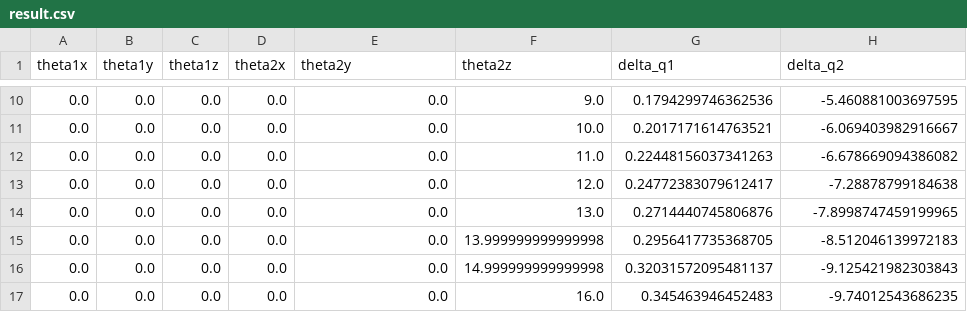
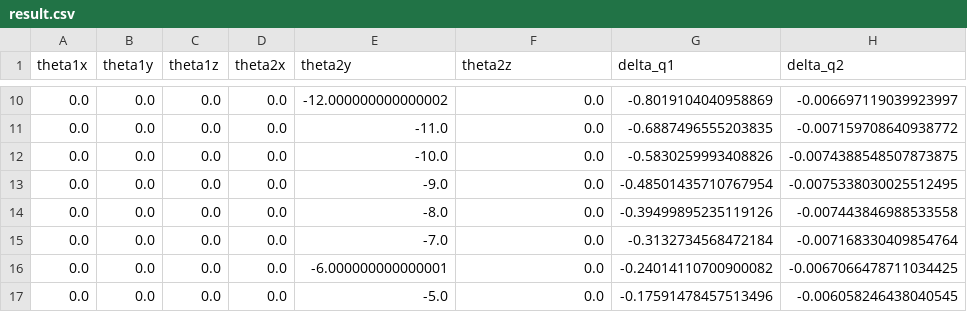
Before and after one commit to Vincent1029384756/gripper_error_source_sensitivity, a CSV file: results/result.csv, drawn as a sheet; only a part is shown, gaps mark what is left out; the diff covers the shown part only.

```diff
--- a/results/result.csv
+++ b/results/result.csv
@@ -10,8 +10,8 @@ theta1x,theta1y,theta1z,theta2x,theta2y,theta2z,delta_q1,delta_q2
-0.0,0.0,0.0,0.0,0.0,9.0,0.1794299746362536,-5.460881003697595
-0.0,0.0,0.0,0.0,0.0,10.0,0.2017171614763521,-6.069403982916667
-0.0,0.0,0.0,0.0,0.0,11.0,0.22448156037341263,-6.678669094386082
-0.0,0.0,0.0,0.0,0.0,12.0,0.24772383079612417,-7.28878799184638
-0.0,0.0,0.0,0.0,0.0,13.0,0.2714440745806876,-7.8998747459199965
-0.0,0.0,0.0,0.0,0.0,13.999999999999998,0.2956417735368705,-8.512046139972183
-0.0,0.0,0.0,0.0,0.0,14.999999999999998,0.32031572095481137,-9.125421982303843
-0.0,0.0,0.0,0.0,0.0,16.0,0.345463946452483,-9.74012543686235
+0.0,0.0,0.0,0.0,-12.000000000000002,0.0,-0.8019104040958869,-0.006697119039923997
+0.0,0.0,0.0,0.0,-11.0,0.0,-0.6887496555203835,-0.007159708640938772
+0.0,0.0,0.0,0.0,-10.0,0.0,-0.5830259993408826,-0.0074388548507873875
+0.0,0.0,0.0,0.0,-9.0,0.0,-0.48501435710767954,-0.0075338030025512495
+0.0,0.0,0.0,0.0,-8.0,0.0,-0.39499895235119126,-0.007443846988533558
+0.0,0.0,0.0,0.0,-7.0,0.0,-0.3132734568472184,-0.007168330409854764
+0.0,0.0,0.0,0.0,-6.000000000000001,0.0,-0.24014110700900082,-0.0067066478711034425
+0.0,0.0,0.0,0.0,-5.0,0.0,-0.17591478457513496,-0.006058246438040545
```
Also changed, not shown: 10 added rows and 87 edited cells elsewhere in this file, 8 other files.
